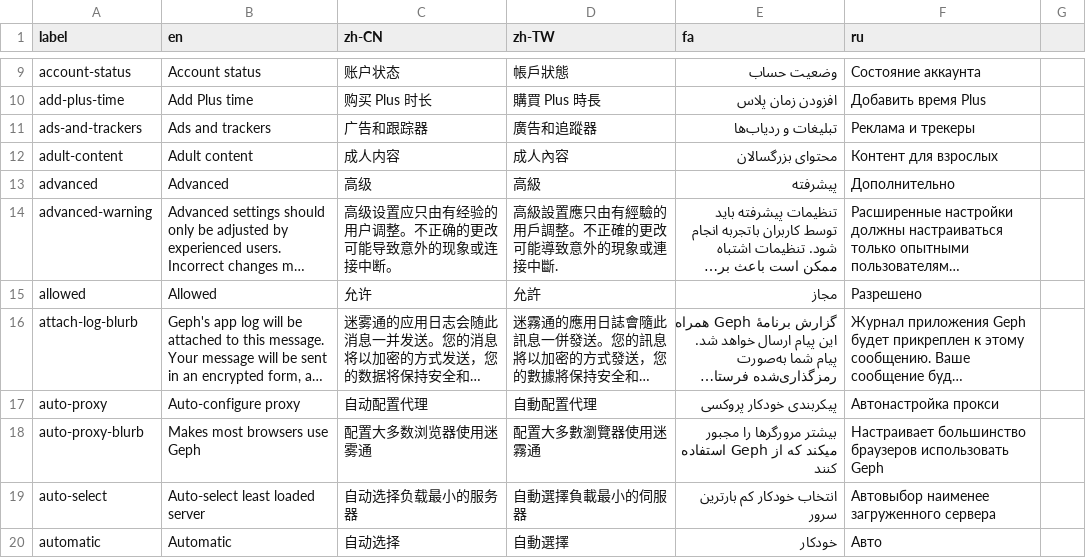
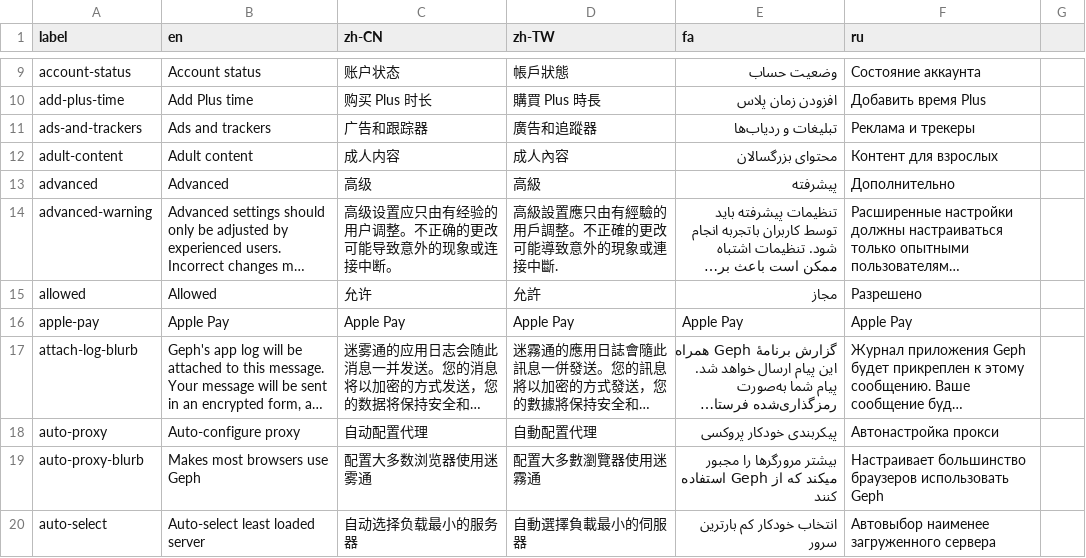
Before and after one commit to geph-official/gephgui, a CSV file: src/lib/l10n.csv, drawn as a sheet; only a part is shown, gaps mark what is left out; the shorter side is filled out with more unchanged rows; long unchanged cells end in …; the diff names each change by its address in the sheet, - before the commit and + after, or states it on an @@ line.

Commit message:
add apple-pay l10n

```diff
--- a/src/lib/l10n.csv
+++ b/src/lib/l10n.csv
+row 16: apple-pay | Apple Pay | Apple Pay | Apple Pay | Apple Pay | Apple Pay
```
